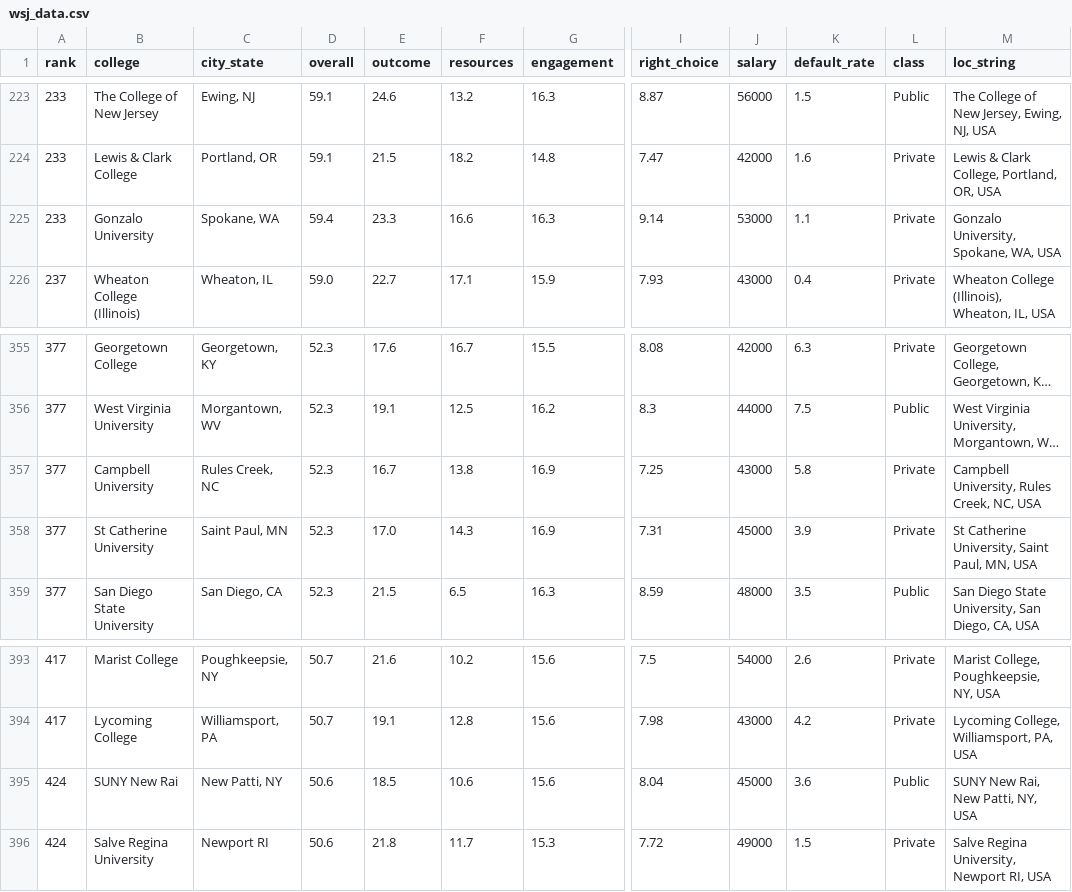
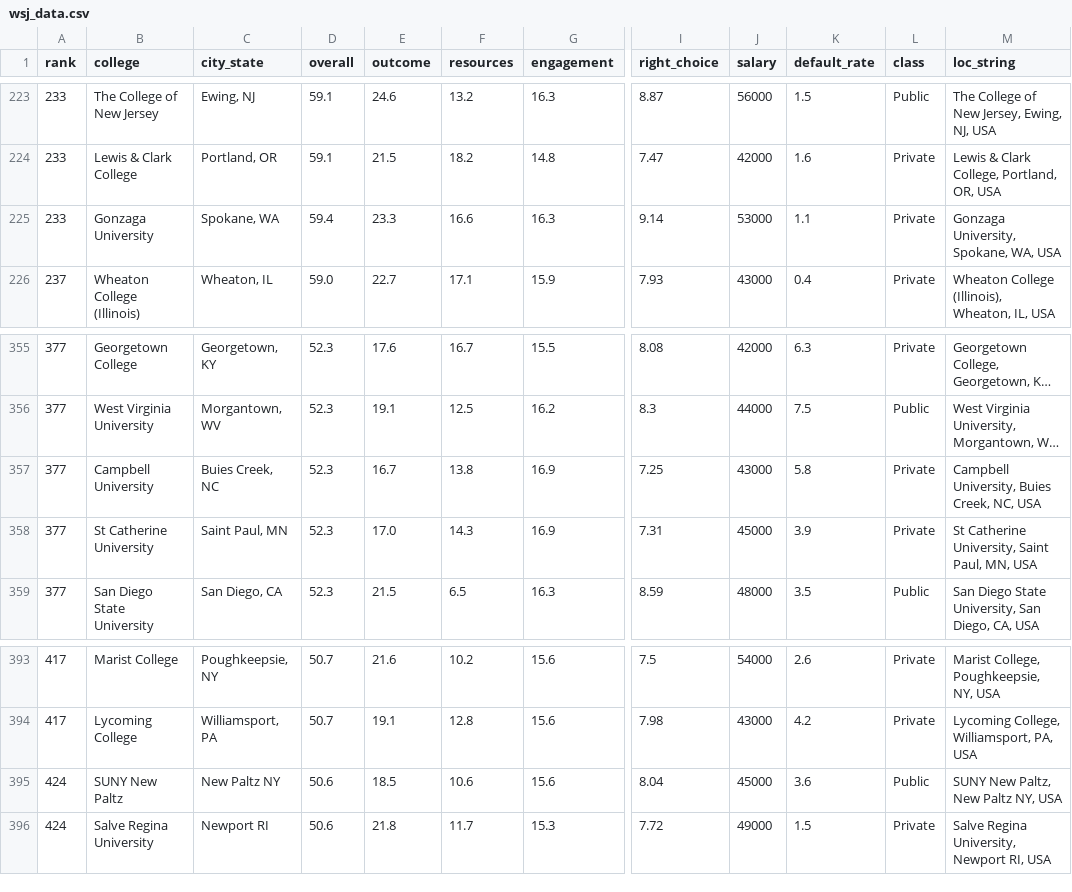
Before and after one commit to stkbailey/WSJ_CollegeRankings2018, a CSV file: wsj_data.csv, drawn as a sheet; only a part is shown, gaps mark what is left out; long unchanged cells end in …; the diff names each change by its address in the sheet, - before the commit and + after, or states it on an @@ line.

```diff
--- a/wsj_data.csv
+++ b/wsj_data.csv
-B225 (college): Gonzalo University
+B225 (college): Gonzaga University
-M225 (loc_string): Gonzalo University, Spokane, WA, USA
+M225 (loc_string): Gonzaga University, Spokane, WA, USA
-C357 (city_state): Rules Creek, NC
+C357 (city_state): Buies Creek, NC
-M357 (loc_string): Campbell University, Rules Creek, NC, USA
+M357 (loc_string): Campbell University, Buies Creek, NC, USA
-B395 (college): SUNY New Rai
+B395 (college): SUNY New Paltz
-C395 (city_state): New Patti, NY
+C395 (city_state): New Paltz NY
-M395 (loc_string): SUNY New Rai, New Patti, NY, USA
+M395 (loc_string): SUNY New Paltz, New Paltz NY, USA
```
Also changed, not shown: 3 other files.
